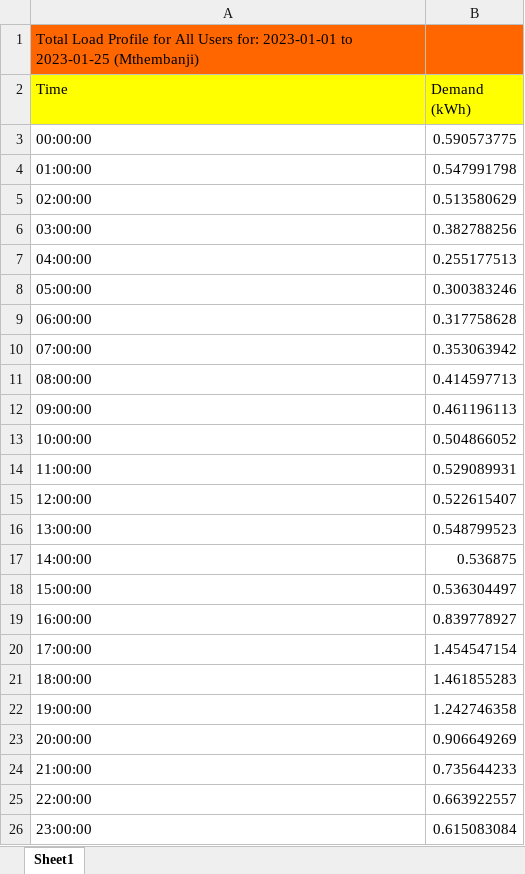
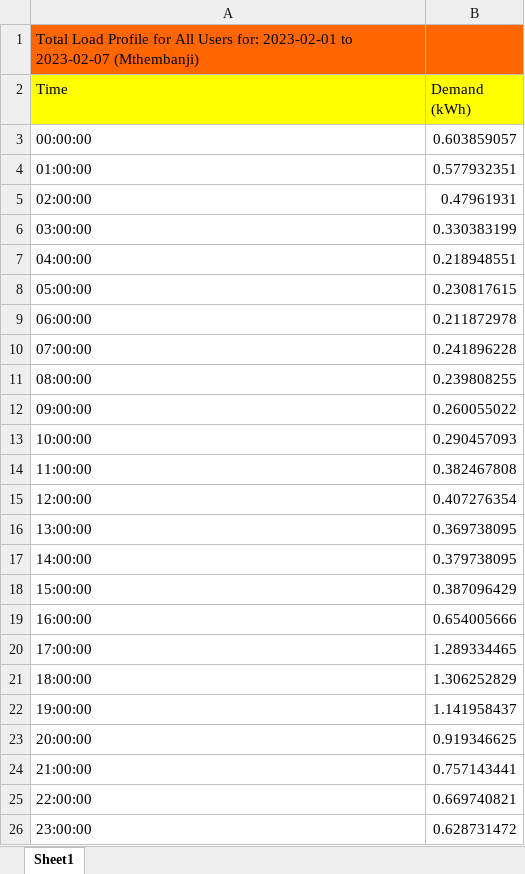
Before and after one commit to ItsAAR0N/VIP4SD-Microgrid-Dashboard, an Excel workbook: Load_Profile_Range.xlsx, sheet Sheet1, drawn as a sheet; values as stored, in another font and other column widths than the file's, no borders; the diff names each change by its address in the sheet, - before the commit and + after, or states it on an @@ line.

```diff
--- a/Load_Profile_Range.xlsx (sheet Sheet1)
+++ b/Load_Profile_Range.xlsx (sheet Sheet1)
-A1 (Time): …Users for: 2023-01-01 to 2023-01-25 (Mthembanji)
+A1 (Time): …Users for: 2023-02-01 to 2023-02-07 (Mthembanji)
-B3 (Demand (kWh)): 0.590573775
+B3 (Demand (kWh)): 0.603859057
-B4 (Demand (kWh)): 0.547991798
+B4 (Demand (kWh)): 0.577932351
-B5 (Demand (kWh)): 0.513580629
+B5 (Demand (kWh)): 0.47961931
-B6 (Demand (kWh)): 0.382788256
+B6 (Demand (kWh)): 0.330383199
-B7 (Demand (kWh)): 0.255177513
+B7 (Demand (kWh)): 0.218948551
-B8 (Demand (kWh)): 0.300383246
+B8 (Demand (kWh)): 0.230817615
-B9 (Demand (kWh)): 0.317758628
+B9 (Demand (kWh)): 0.211872978
-B10 (Demand (kWh)): 0.353063942
+B10 (Demand (kWh)): 0.241896228
-B11 (Demand (kWh)): 0.414597713
+B11 (Demand (kWh)): 0.239808255
-B12 (Demand (kWh)): 0.461196113
+B12 (Demand (kWh)): 0.260055022
-B13 (Demand (kWh)): 0.504866052
+B13 (Demand (kWh)): 0.290457093
-B14 (Demand (kWh)): 0.529089931
+B14 (Demand (kWh)): 0.382467808
-B15 (Demand (kWh)): 0.522615407
+B15 (Demand (kWh)): 0.407276354
-B16 (Demand (kWh)): 0.548799523
+B16 (Demand (kWh)): 0.369738095
-B17 (Demand (kWh)): 0.536875
+B17 (Demand (kWh)): 0.379738095
-B18 (Demand (kWh)): 0.536304497
+B18 (Demand (kWh)): 0.387096429
-B19 (Demand (kWh)): 0.839778927
+B19 (Demand (kWh)): 0.654005666
-B20 (Demand (kWh)): 1.454547154
+B20 (Demand (kWh)): 1.289334465
-B21 (Demand (kWh)): 1.461855283
+B21 (Demand (kWh)): 1.306252829
-B22 (Demand (kWh)): 1.242746358
+B22 (Demand (kWh)): 1.141958437
-B23 (Demand (kWh)): 0.906649269
+B23 (Demand (kWh)): 0.919346625
-B24 (Demand (kWh)): 0.735644233
+B24 (Demand (kWh)): 0.757143441
-B25 (Demand (kWh)): 0.663922557
+B25 (Demand (kWh)): 0.669740821
-B26 (Demand (kWh)): 0.615083084
+B26 (Demand (kWh)): 0.628731472
```
Also changed, not shown: Ind_Customer_Day.xlsx, Load_Profile_Day.xlsx, 7 other files.
